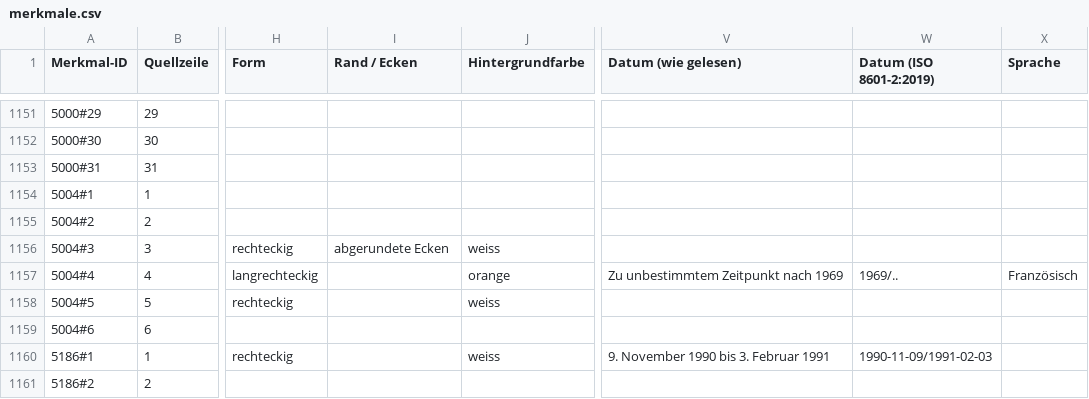
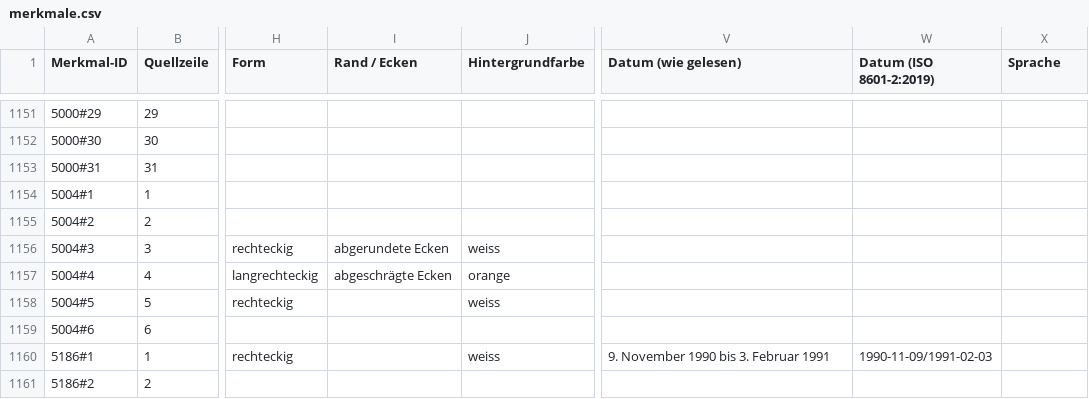
Before and after one commit to kintopp/glamhack26-prov-parser, a CSV file: parsed/llm/merkmale.csv, drawn as a sheet; only a part is shown, gaps mark what is left out; the diff covers the shown part only; the diff names each change by its address in the sheet, - before the commit and + after, or states it on an @@ line.

```diff
--- a/parsed/llm/merkmale.csv
+++ b/parsed/llm/merkmale.csv
-I1157 (Rand / Ecken): (empty)
+I1157 (Rand / Ecken): abgeschrägte Ecken
-V1157 (Datum (wie gelesen)): Zu unbestimmtem Zeitpunkt nach 1969
+V1157 (Datum (wie gelesen)): (empty)
-W1157 (Datum (ISO 8601-2:2019)): 1969/..
+W1157 (Datum (ISO 8601-2:2019)): (empty)
-X1157 (Sprache): Französisch
+X1157 (Sprache): (empty)
```
Also changed, not shown: 74 edited cells elsewhere in this file, parsed/llm/llm_probleme.tsv, parsed/merkmale.csv, 9 other files.
